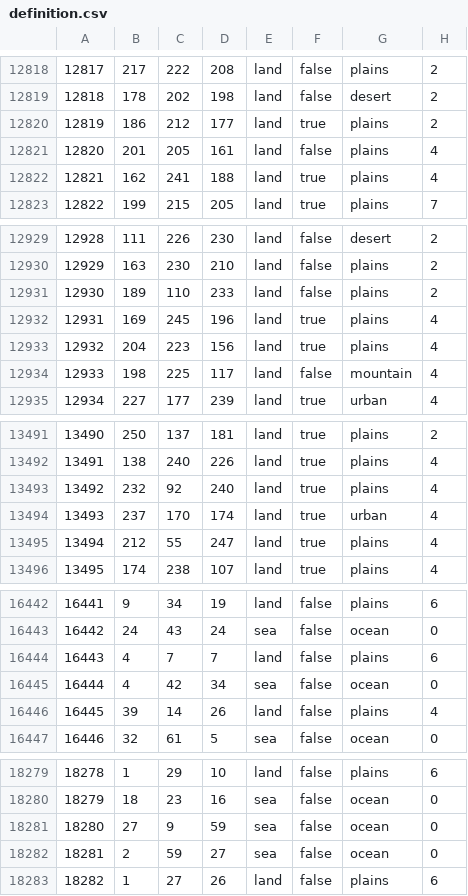
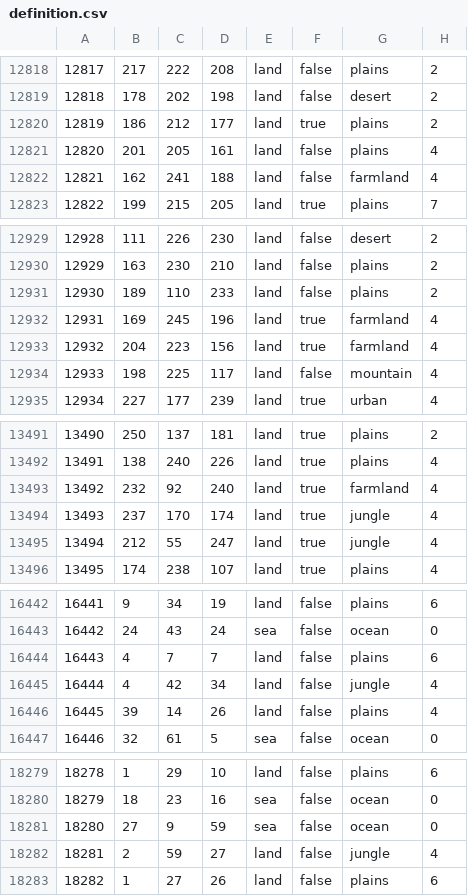
Before and after one commit to Choo-Choo-Oreo/aNCFO_cco, a CSV file: map/definition.csv, drawn as a sheet; only a part is shown, gaps mark what is left out; the diff covers the shown part only.

```diff
--- a/map/definition.csv
+++ b/map/definition.csv
@@ -12821,3 +12821,3 @@
 12820;201;205;161;land;false;plains;4
-12821;162;241;188;land;true;plains;4
+12821;162;241;188;land;false;farmland;4
 12822;199;215;205;land;true;plains;7
@@ -12931,4 +12931,4 @@
 12930;189;110;233;land;false;plains;2
-12931;169;245;196;land;true;plains;4
-12932;204;223;156;land;true;plains;4
+12931;169;245;196;land;true;farmland;4
+12932;204;223;156;land;true;farmland;4
 12933;198;225;117;land;false;mountain;4
@@ -13492,5 +13492,5 @@
 13491;138;240;226;land;true;plains;4
-13492;232;92;240;land;true;plains;4
-13493;237;170;174;land;true;urban;4
-13494;212;55;247;land;true;plains;4
+13492;232;92;240;land;true;farmland;4
+13493;237;170;174;land;true;jungle;4
+13494;212;55;247;land;true;jungle;4
 13495;174;238;107;land;true;plains;4
@@ -16444,3 +16444,3 @@
 16443;4;7;7;land;false;plains;6
-16444;4;42;34;sea;false;ocean;0
+16444;4;42;34;land;false;jungle;4
 16445;39;14;26;land;false;plains;4
@@ -18281,3 +18281,3 @@
 18280;27;9;59;sea;false;ocean;0
-18281;2;59;27;sea;false;ocean;0
+18281;2;59;27;land;false;jungle;4
 18282;1;27;26;land;false;plains;6
```
Also changed, not shown: 68 edited cells elsewhere in this file, 37 other files.
